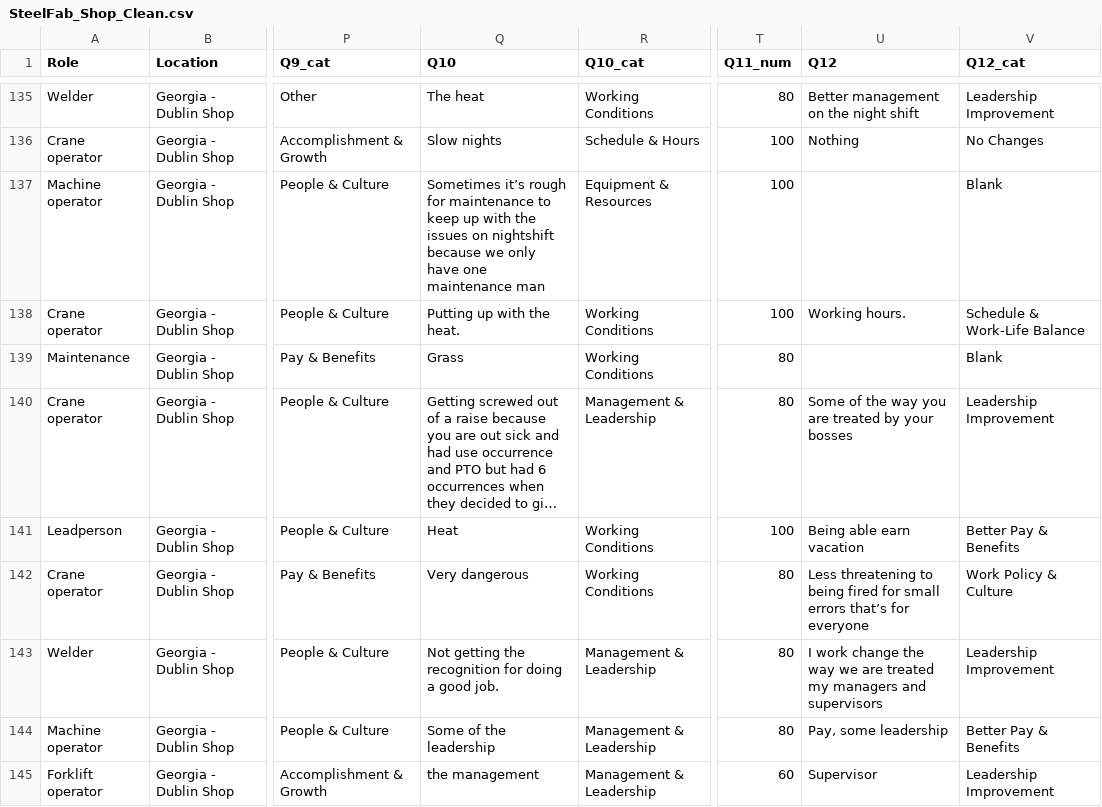
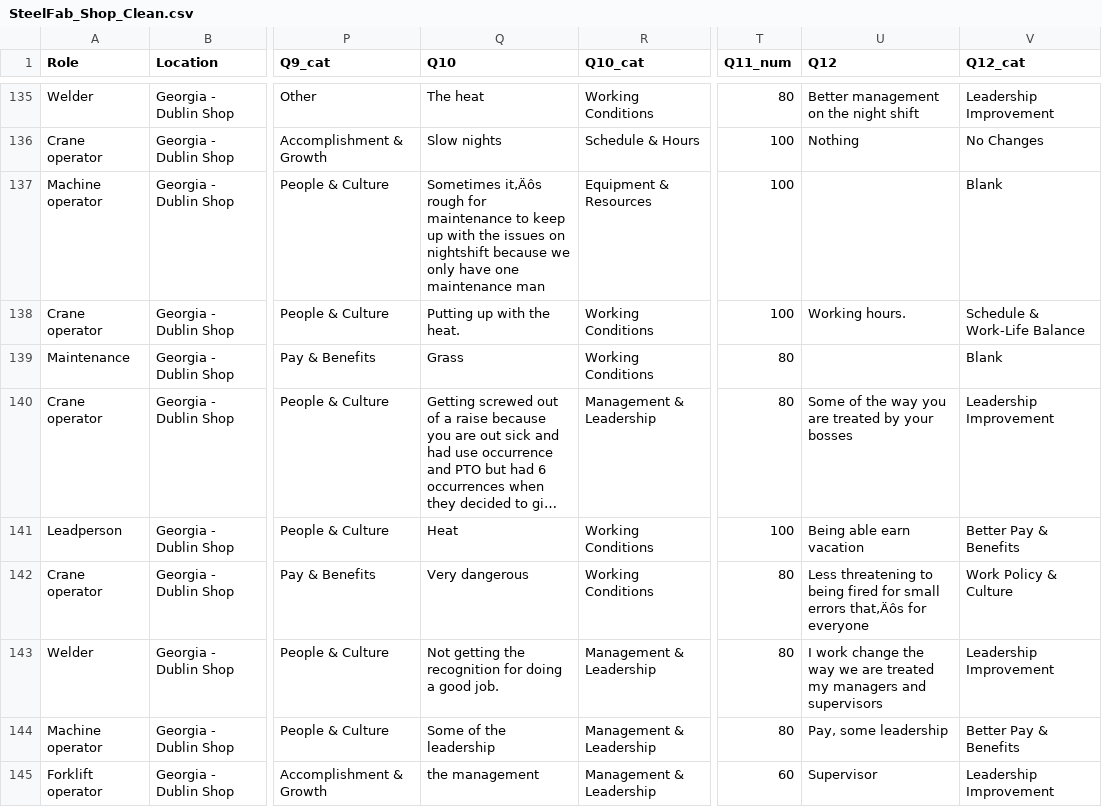
Before and after one commit to wright-research/steelfab-survey-shop, a CSV file: Data/SteelFab_Shop_Clean.csv, drawn as a sheet; only a part is shown, gaps mark what is left out; long unchanged cells end in …; the diff covers the shown part only; the diff names each change by its address in the sheet, - before the commit and + after, or states it on an @@ line.

```diff
--- a/Data/SteelFab_Shop_Clean.csv
+++ b/Data/SteelFab_Shop_Clean.csv
-Q137 (Q10): Sometimes it’s rough for…
+Q137 (Q10): Sometimes it‚Äôs rough for…
-U142 (Q12): …small errors that’s for everyone
+U142 (Q12): …small errors that‚Äôs for everyone
```
Also changed, not shown: 123 edited cells elsewhere in this file, 2 other files.
